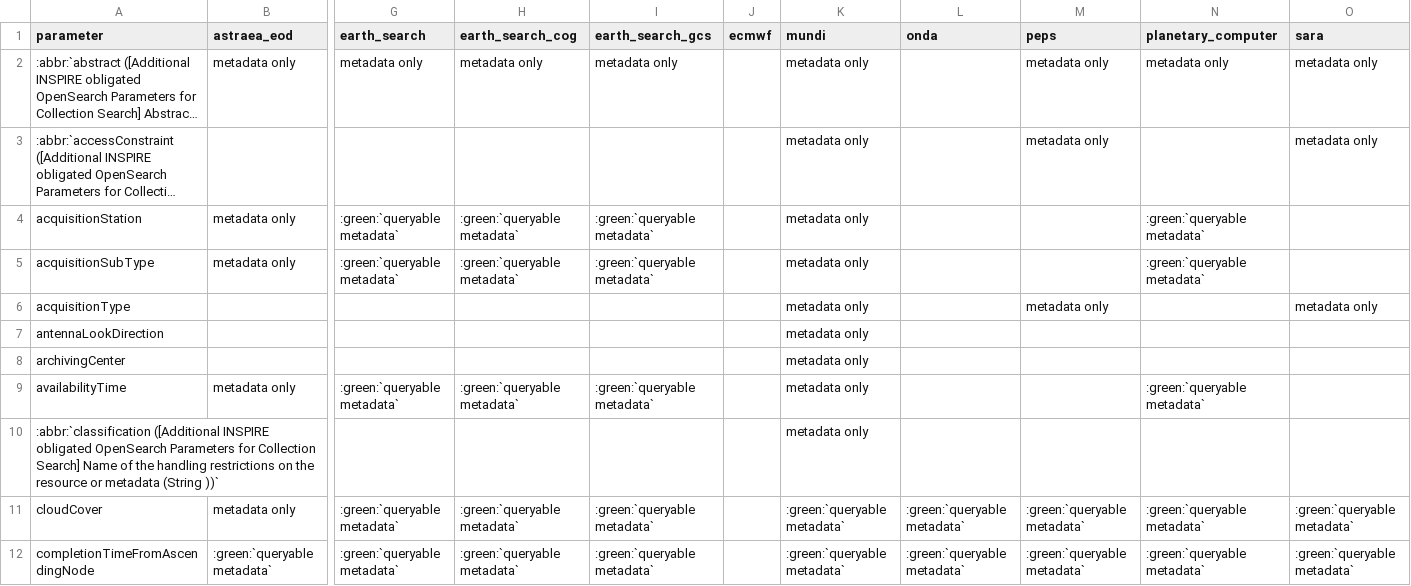
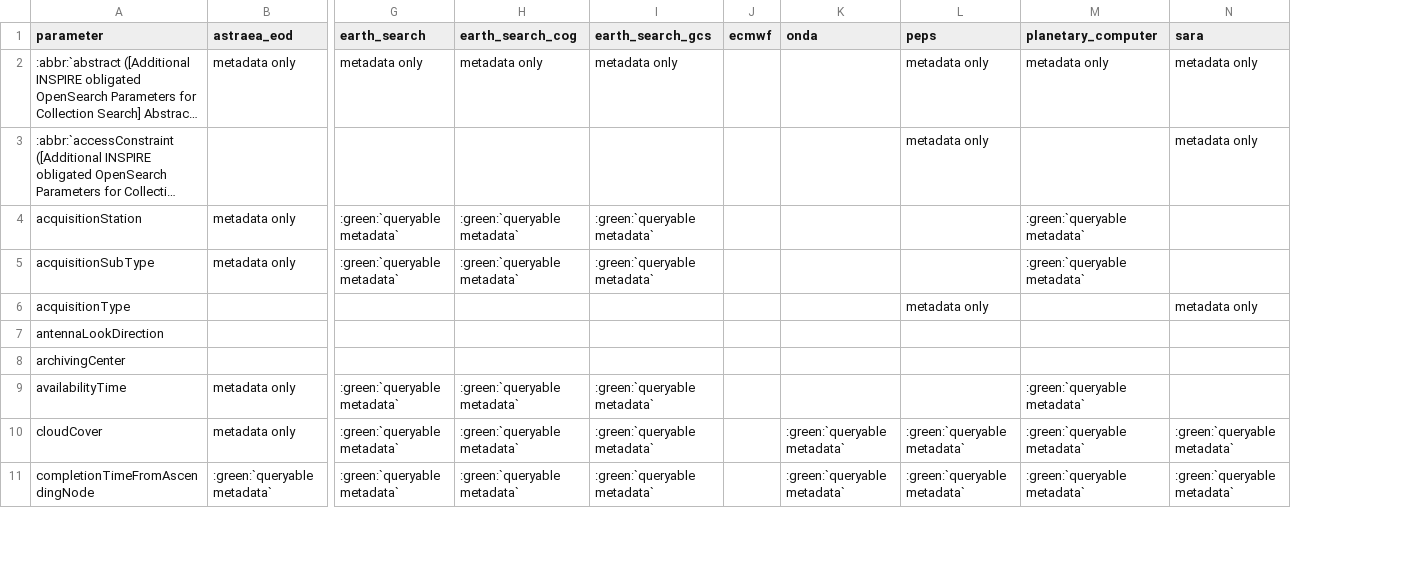
Before and after one commit to CS-SI/eodag, a CSV file: docs/_static/params_mapping_opensearch.csv, drawn as a sheet; only a part is shown, gaps mark what is left out; long unchanged cells end in …; rows hold the shown columns only; the diff covers the shown part only; the diff names each change by its address in the sheet, - before the commit and + after, or states it on an @@ line.

Commit message:
fix: remove mundi provider

```diff
--- a/docs/_static/params_mapping_opensearch.csv
+++ b/docs/_static/params_mapping_opensearch.csv
-column K (mundi), rows 2-9: all metadata only; rows 11-12: :green:`queryable metadata` | :green:`queryable metadata`
-row 10: :abbr:`classification ([Additional INSPIRE obligated OpenSearch Parameters for Collection Search] Name of the handling restrictions on the resource or metadata (String ))` |  |  |  |  |  | metadata only
```
Also changed, not shown: 15 removed rows elsewhere in this file, docs/_static/params_mapping_extra.csv, docs/_static/product_types_information.csv, 20 other files.
